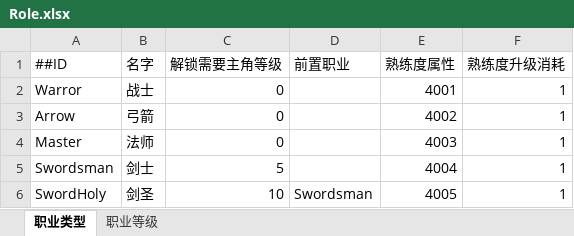
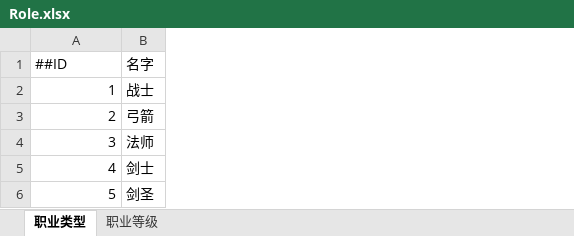
Before and after one commit to chenxyzl/GrainDot, an Excel workbook: Config/Role.xlsx, sheet 职业类型, drawn as a sheet; values as stored, in another font and other column widths than the file's, no borders; the diff names each change by its address in the sheet, - before the commit and + after, or states it on an @@ line.

```diff
--- a/Config/Role.xlsx (sheet 职业类型)
+++ b/Config/Role.xlsx (sheet 职业类型)
-column C (解锁需要主角等级), rows 2-6: 0 | 0 | 0 | 5 | 10
-column D (前置职业), row 6: Swordsman
-column E (熟练度属性), rows 2-6: 4001 | 4002 | 4003 | 4004 | 4005
-column F (熟练度升级消耗), rows 2-6: all 1
-A2 (##ID): Warror
+A2 (##ID): 1
-A3 (##ID): Arrow
+A3 (##ID): 2
-A4 (##ID): Master
+A4 (##ID): 3
-A5 (##ID): Swordsman
+A5 (##ID): 4
-A6 (##ID): SwordHoly
+A6 (##ID): 5
```
Also changed, not shown: Config/Equip.xlsx, Config/Item.xlsx, 5 other files.
